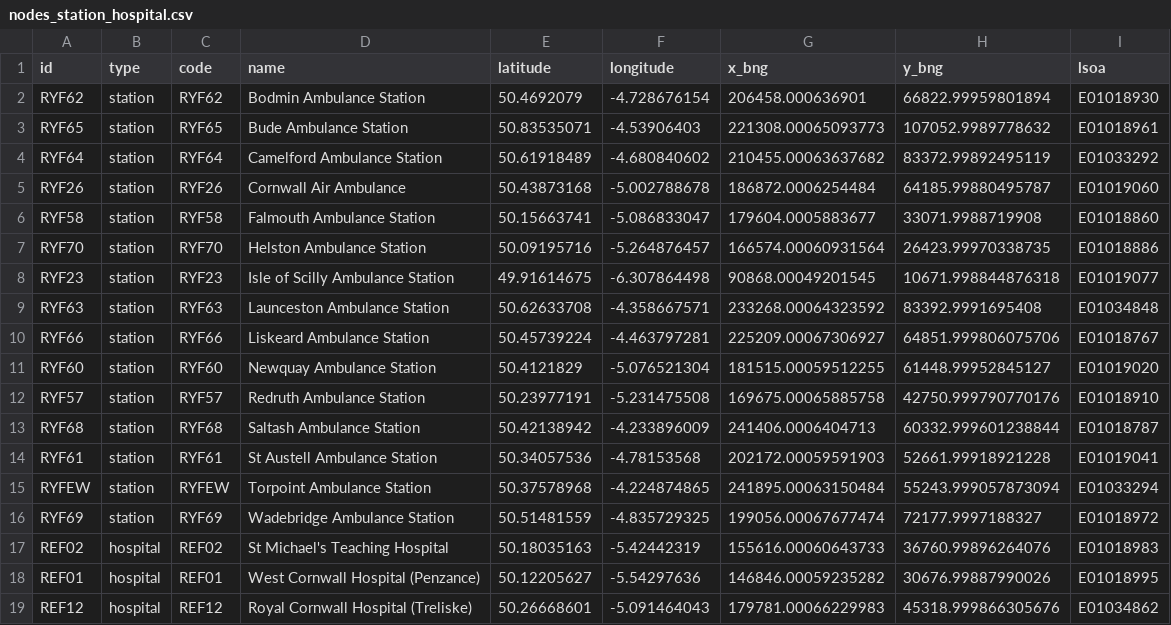
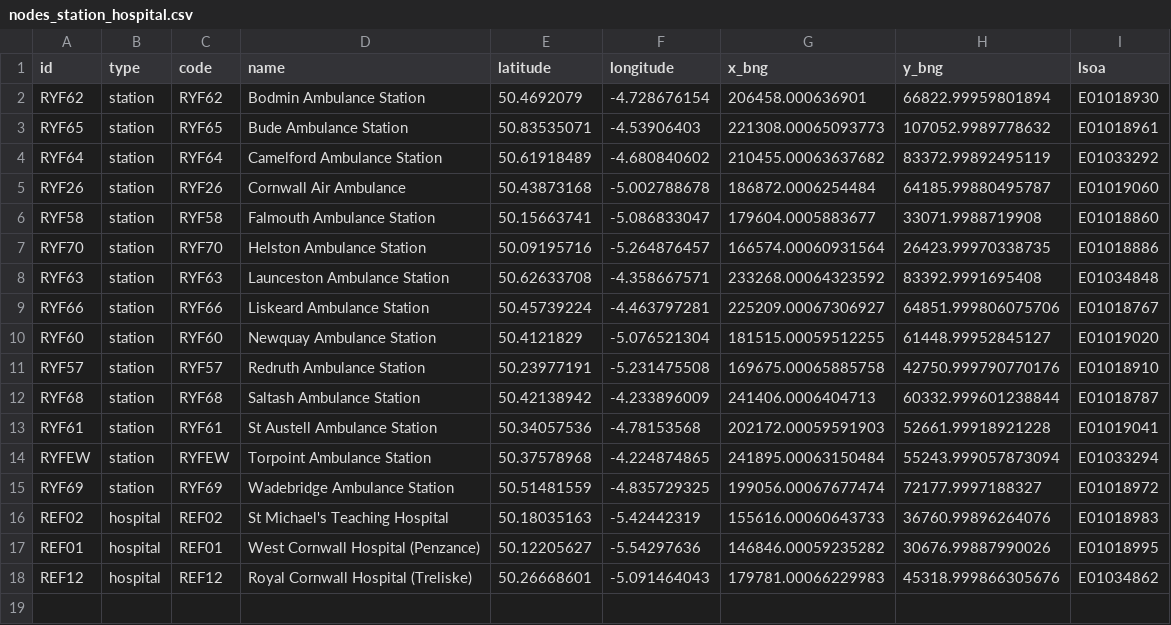
Before and after one commit to RossTylr/REACH-Map-NHS-SW, a CSV file: data/raw/test_data_ICB_level/nodes_station_hospital.csv, drawn as a sheet.

```diff
--- a/data/raw/test_data_ICB_level/nodes_station_hospital.csv
+++ b/data/raw/test_data_ICB_level/nodes_station_hospital.csv
@@ -7,3 +7,2 @@ RYF58,station,RYF58,Falmouth Ambulance Station,50.15663741,-5.086833047,179604.0
 RYF70,station,RYF70,Helston Ambulance Station,50.09195716,-5.264876457,166574.00060931564,26423.99970338735,E01018886
-RYF23,station,RYF23,Isle of Scilly Ambulance Station,49.91614675,-6.307864498,90868.00049201545,10671.998844876318,E01019077
 RYF63,station,RYF63,Launceston Ambulance Station,50.62633708,-4.358667571,233268.00064323592,83392.9991695408,E01034848
```
Also changed, not shown: data/raw/test_data_ICB_level/ambulance_stations_icb.csv, data/raw/test_data_ICB_level/edges_station_to_hospital.csv, 18 other files.
